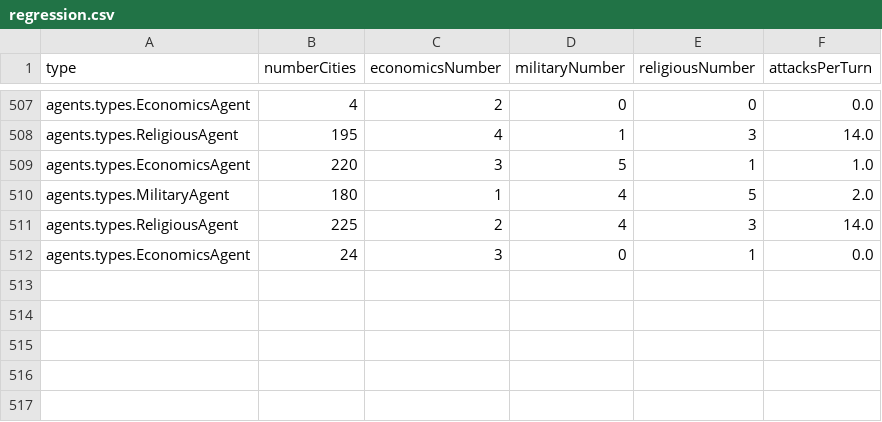
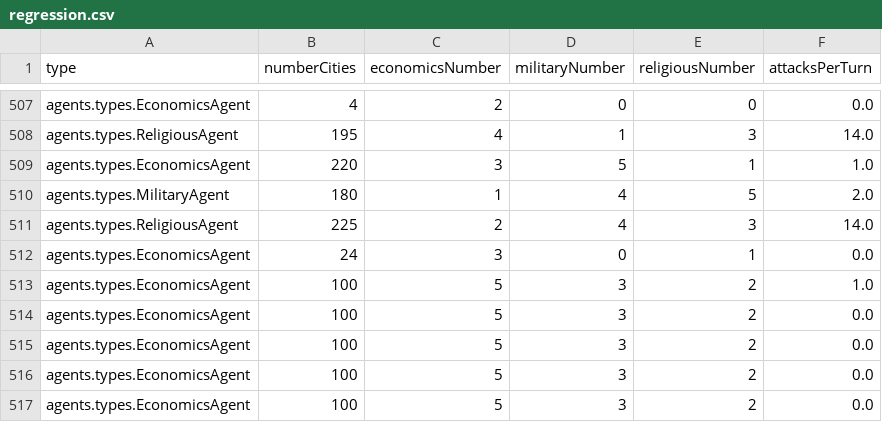
Before and after one commit to diogoyaguas/FEUP-AIAD, a CSV file: regression.csv, drawn as a sheet; only a part is shown, gaps mark what is left out.

```diff
--- a/regression.csv
+++ b/regression.csv
@@ -512 +512,6 @@ agents.types.ReligiousAgent,225,2,4,3,14.0
 agents.types.EconomicsAgent,24,3,0,1,0.0
+agents.types.EconomicsAgent,100,5,3,2,1.0
+agents.types.EconomicsAgent,100,5,3,2,0.0
+agents.types.EconomicsAgent,100,5,3,2,0.0
+agents.types.EconomicsAgent,100,5,3,2,0.0
+agents.types.EconomicsAgent,100,5,3,2,0.0
```
Also changed, not shown: classification.csv, 1 other file.
